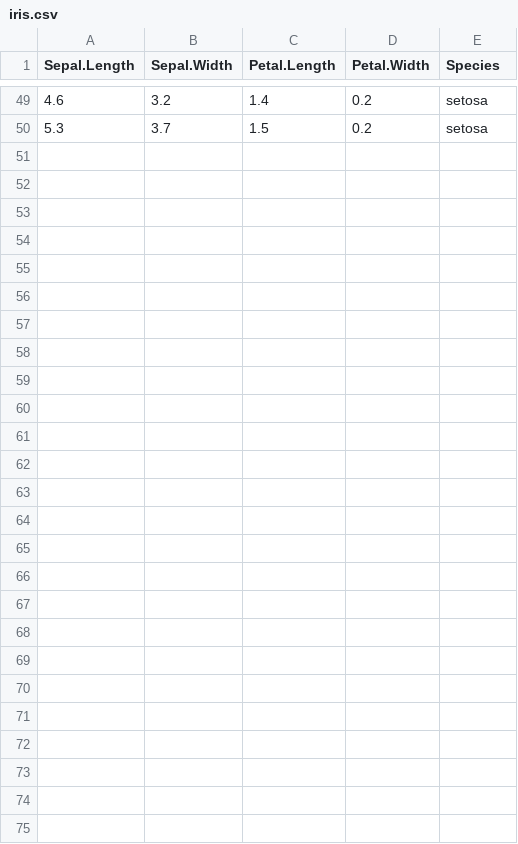
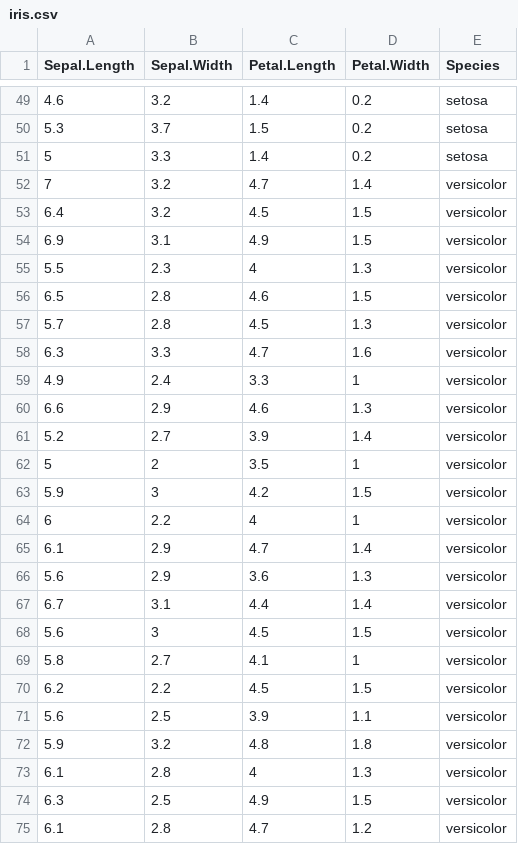
Before and after one commit to quanee/Note, a CSV file: Python/Analyze Data/iris.csv, drawn as a sheet; only a part is shown, gaps mark what is left out.

Commit message:
update file iris.csv

```diff
--- a/Python/Analyze Data/iris.csv
+++ b/Python/Analyze Data/iris.csv
@@ -50 +50,26 @@ Sepal.Length,Sepal.Width,Petal.Length,Petal.Width,Species
 5.3,3.7,1.5,0.2,setosa
+5,3.3,1.4,0.2,setosa
+7,3.2,4.7,1.4,versicolor
+6.4,3.2,4.5,1.5,versicolor
+6.9,3.1,4.9,1.5,versicolor
+5.5,2.3,4,1.3,versicolor
+6.5,2.8,4.6,1.5,versicolor
+5.7,2.8,4.5,1.3,versicolor
+6.3,3.3,4.7,1.6,versicolor
+4.9,2.4,3.3,1,versicolor
+6.6,2.9,4.6,1.3,versicolor
+5.2,2.7,3.9,1.4,versicolor
+5,2,3.5,1,versicolor
+5.9,3,4.2,1.5,versicolor
+6,2.2,4,1,versicolor
+6.1,2.9,4.7,1.4,versicolor
+5.6,2.9,3.6,1.3,versicolor
+6.7,3.1,4.4,1.4,versicolor
+5.6,3,4.5,1.5,versicolor
+5.8,2.7,4.1,1,versicolor
+6.2,2.2,4.5,1.5,versicolor
+5.6,2.5,3.9,1.1,versicolor
+5.9,3.2,4.8,1.8,versicolor
+6.1,2.8,4,1.3,versicolor
+6.3,2.5,4.9,1.5,versicolor
+6.1,2.8,4.7,1.2,versicolor
```
